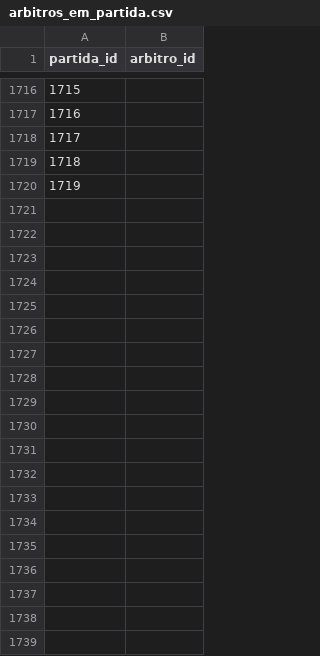
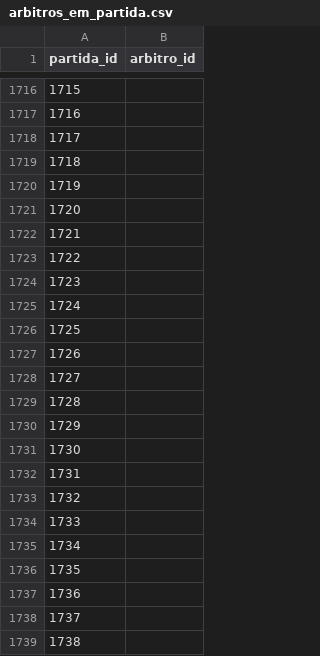
Before and after one commit to shinzatokazuya/kamusari, a CSV file: novo_bd1971_robusto/output_csvs/arbitros_em_partida.csv, drawn as a sheet; only a part is shown, gaps mark what is left out; the diff covers the shown part only; the diff names each change by its address in the sheet, - before the commit and + after, or states it on an @@ line.

```diff
--- a/novo_bd1971_robusto/output_csvs/arbitros_em_partida.csv
+++ b/novo_bd1971_robusto/output_csvs/arbitros_em_partida.csv
+row 1721: 1720
+row 1722: 1721
+row 1723: 1722
+row 1724: 1723
+row 1725: 1724
+row 1726: 1725
+row 1727: 1726
+row 1728: 1727
+row 1729: 1728
+row 1730: 1729
+row 1731: 1730
+row 1732: 1731
+row 1733: 1732
+row 1734: 1733
+row 1735: 1734
+row 1736: 1735
+row 1737: 1736
+row 1738: 1737
+row 1739: 1738
```
Also changed, not shown: 24 added rows elsewhere in this file, novo_bd1971_robusto/output_csvs/partidas.csv, novo_bd1971_robusto/output_csvs/treinadores.csv, 5 other files.
